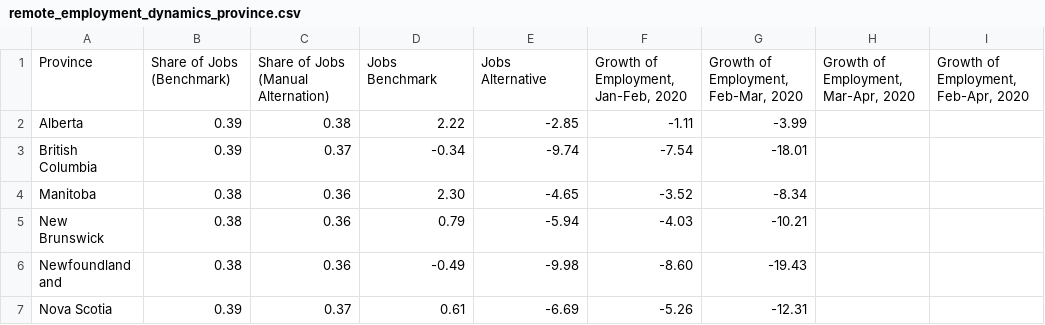
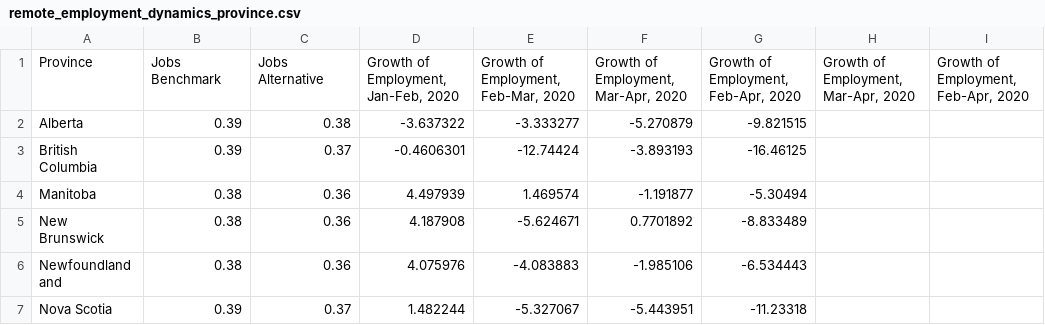
Before and after one commit to guillgall/remotework_dynamics, a CSV file: Data/Output/remote_employment_dynamics_province.csv, drawn as a sheet; only a part is shown; the diff covers the shown part only.

```diff
--- a/Data/Output/remote_employment_dynamics_province.csv
+++ b/Data/Output/remote_employment_dynamics_province.csv
@@ -1,7 +1,7 @@
-Province,Share of Jobs (Benchmark),Share of Jobs (Manual Alternation),Jobs Benchmark,Jobs Alternative,"Growth of Employment, Jan-Feb, 2020","Growth of Employment, Feb-Mar, 2020","Growth of Employment, Mar-Apr, 2020","Growth of Employment, Feb-Apr, 2020"
-Alberta,0.39,0.38,2.22,-2.85,-1.11,-3.99,,
-British Columbia,0.39,0.37,-0.34,-9.74,-7.54,-18.01,,
-Manitoba,0.38,0.36,2.30,-4.65,-3.52,-8.34,,
-New Brunswick,0.38,0.36,0.79,-5.94,-4.03,-10.21,,
-Newfoundland and,0.38,0.36,-0.49,-9.98,-8.60,-19.43,,
-Nova Scotia,0.39,0.37,0.61,-6.69,-5.26,-12.31,,
+Province,Jobs Benchmark,Jobs Alternative,"Growth of Employment, Jan-Feb, 2020","Growth of Employment, Feb-Mar, 2020","Growth of Employment, Mar-Apr, 2020","Growth of Employment, Feb-Apr, 2020","Growth of Employment, Mar-Apr, 2020","Growth of Employment, Feb-Apr, 2020"
+Alberta,0.39,0.38,-3.637322,-3.333277,-5.270879,-9.821515,,
+British Columbia,0.39,0.37,-0.4606301,-12.74424,-3.893193,-16.46125,,
+Manitoba,0.38,0.36,4.497939,1.469574,-1.191877,-5.30494,,
+New Brunswick,0.38,0.36,4.187908,-5.624671,0.7701892,-8.833489,,
+Newfoundland and,0.38,0.36,4.075976,-4.083883,-1.985106,-6.534443,,
+Nova Scotia,0.39,0.37,1.482244,-5.327067,-5.443951,-11.23318,,
```
Also changed, not shown: 1 removed row and 16 edited cells elsewhere in this file, Data/Output/remote_employment_dynamics_10_occp.csv, Data/Output/remote_employment_dynamics_2_digit_occp_with_code.csv, 25 other files.
